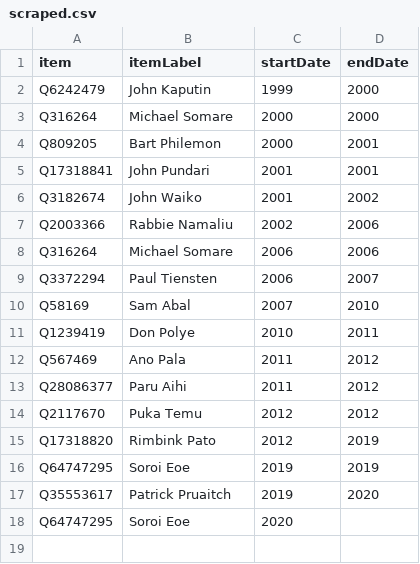
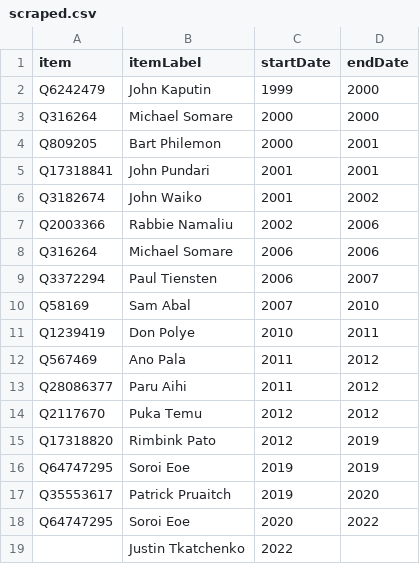
Before and after one commit to every-politician-scrapers/papua-new-guinea, a CSV file: sources/wpoffce/foreign-minister/scraped.csv, drawn as a sheet.

```diff
--- a/sources/wpoffce/foreign-minister/scraped.csv
+++ b/sources/wpoffce/foreign-minister/scraped.csv
@@ -17,2 +17,3 @@ Q64747295,Soroi Eoe,2019,2019
 Q35553617,Patrick Pruaitch,2019,2020
-Q64747295,Soroi Eoe,2020,
+Q64747295,Soroi Eoe,2020,2022
+,Justin Tkatchenko,2022,
```
Also changed, not shown: sources/wpoffce/foreign-minister/wikidata.csv, 1 other file.
